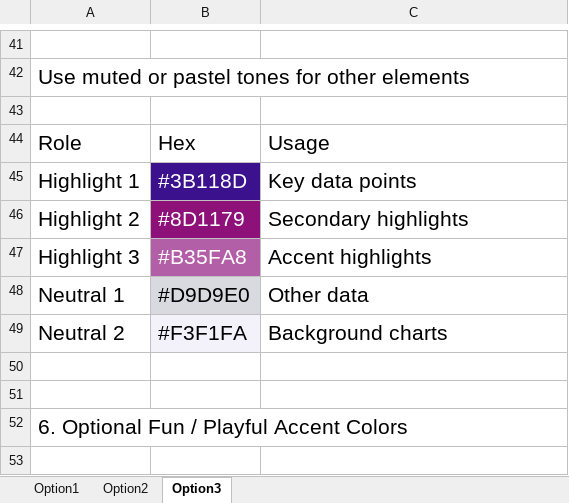
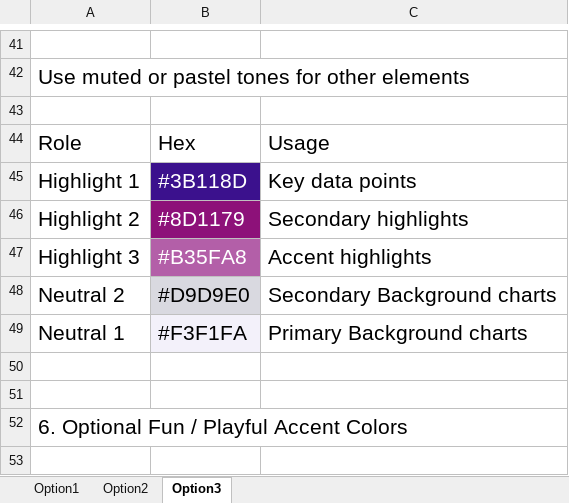
Before and after one commit to mec22denzie/command-tv-ui-pattern-library, an Excel workbook: project1/Libray Color Options.xlsx, sheet Option3, drawn as a sheet; only a part is shown, gaps mark what is left out; values as stored, in another font and other column widths than the file's, no borders; the diff names each change by its address in the sheet, - before the commit and + after, or states it on an @@ line.

Commit message:
feat: starting of the project2,

```diff
--- a/project1/Libray Color Options.xlsx (sheet Option3)
+++ b/project1/Libray Color Options.xlsx (sheet Option3)
-A48: Neutral 1
+A48: Neutral 2
-C48: Other data
+C48: Secondary Background charts
-A49: Neutral 2
+A49: Neutral 1
-C49: Background charts
+C49: Primary Background charts
```
Also changed, not shown: 37 other files.
